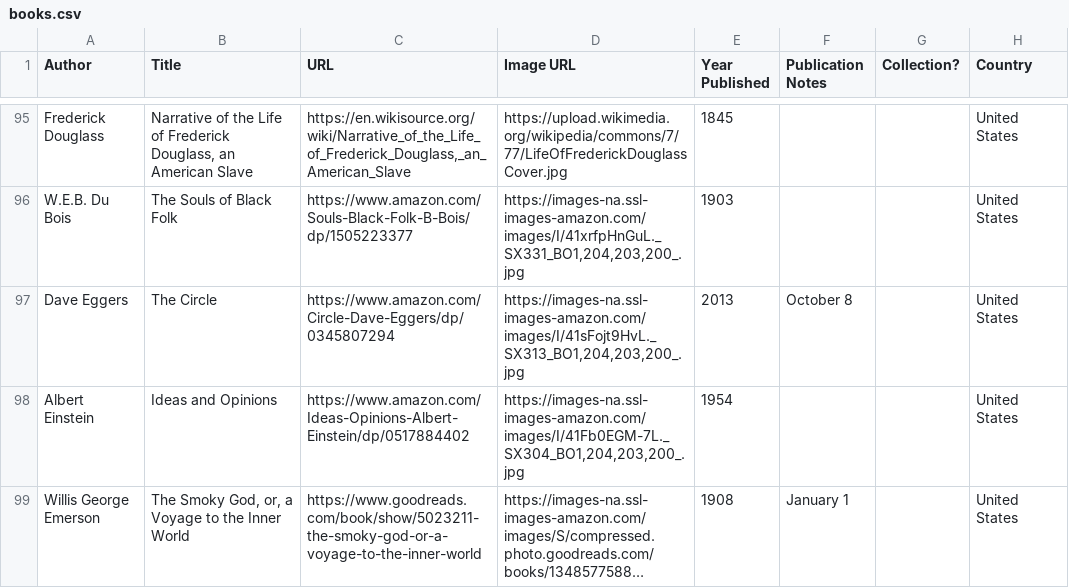
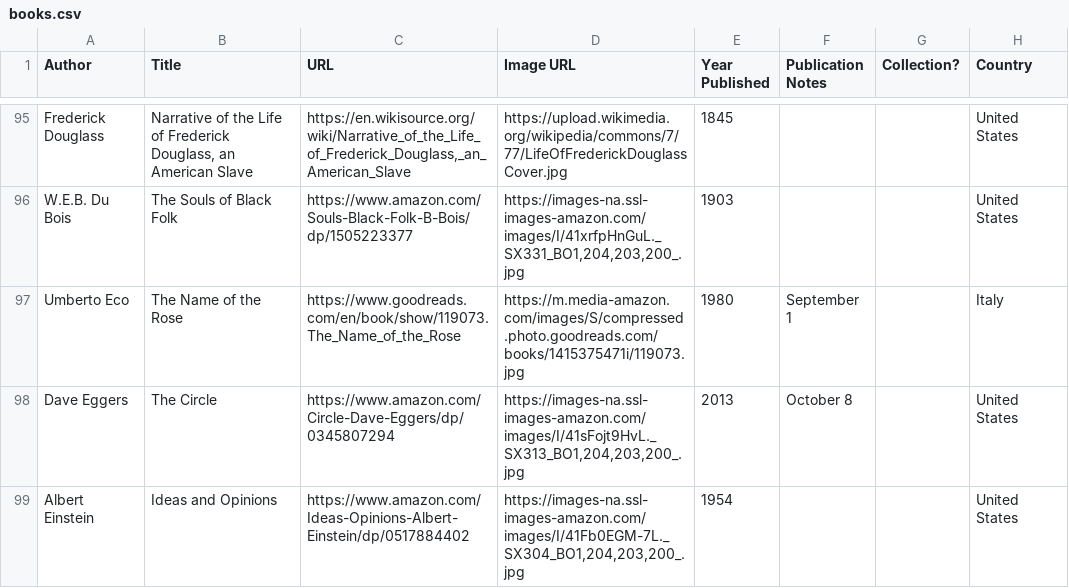
Before and after one commit to eio/books, a CSV file: data/books.csv, drawn as a sheet; only a part is shown, gaps mark what is left out; the shorter side is filled out with more unchanged rows; long unchanged cells end in ….

Commit message:
The Name of the Rose by Umberto Eco

```diff
--- a/data/books.csv
+++ b/data/books.csv
@@ -96,2 +96,3 @@ Frederick Douglass,"Narrative of the Life of Frederick Douglass, an American Sla
 W.E.B. Du Bois,The Souls of Black Folk,https://www.amazon.com/Souls-Black-Folk-B-Bois/dp/1505223377,"https://images-na.ssl-images-amazon.com/images/I/41xrfpHnGuL._SX331_BO1,204,203,200_.jpg",1903,,,United States
+Umberto Eco,The Name of the Rose,"https://www.goodreads.com/en/book/show/119073.The_Name_of_the_Rose","https://m.media-amazon.com/images/S/compressed.photo.goodreads.com/books/1415375471i/119073.jpg",1980,September 1,,Italy
 Dave Eggers,The Circle,https://www.amazon.com/Circle-Dave-Eggers/dp/0345807294,"https://images-na.ssl-images-amazon.com/images/I/41sFojt9HvL._SX313_BO1,204,203,200_.jpg",2013,October 8,,United States
```
Also changed, not shown: 1 other file.
